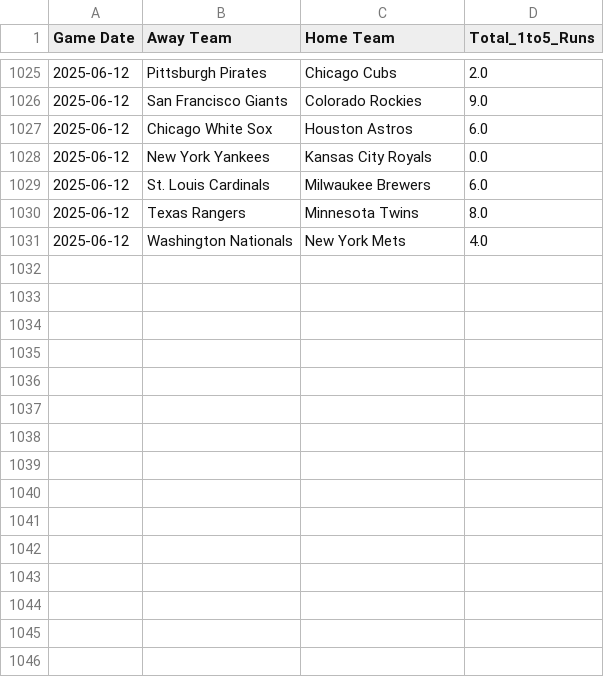
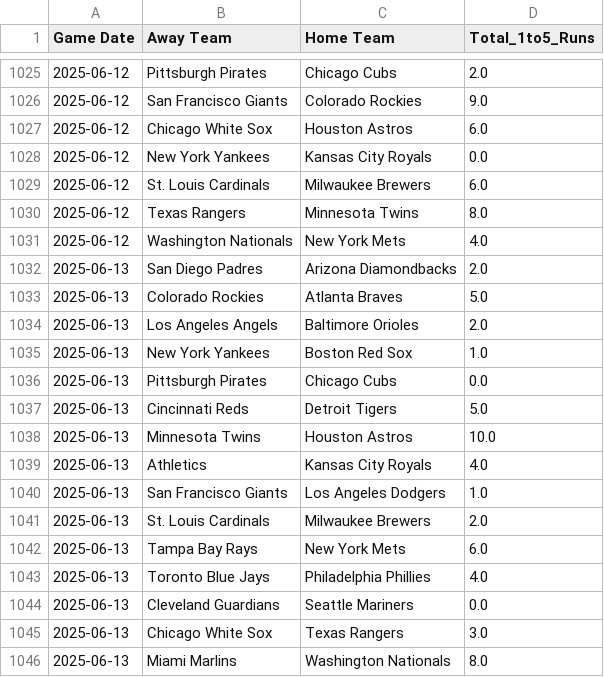
Before and after one commit to radgator13/boosted-innings-1-5, a CSV file: data/mlb_boxscores_1to5.csv, drawn as a sheet; only a part is shown, gaps mark what is left out.

```diff
--- a/data/mlb_boxscores_1to5.csv
+++ b/data/mlb_boxscores_1to5.csv
@@ -1031 +1031,16 @@ Game Date,Away Team,Home Team,Total_1to5_Runs
 2025-06-12,Washington Nationals,New York Mets,4.0
+2025-06-13,San Diego Padres,Arizona Diamondbacks,2.0
+2025-06-13,Colorado Rockies,Atlanta Braves,5.0
+2025-06-13,Los Angeles Angels,Baltimore Orioles,2.0
+2025-06-13,New York Yankees,Boston Red Sox,1.0
+2025-06-13,Pittsburgh Pirates,Chicago Cubs,0.0
+2025-06-13,Cincinnati Reds,Detroit Tigers,5.0
+2025-06-13,Minnesota Twins,Houston Astros,10.0
+2025-06-13,Athletics,Kansas City Royals,4.0
+2025-06-13,San Francisco Giants,Los Angeles Dodgers,1.0
+2025-06-13,St. Louis Cardinals,Milwaukee Brewers,2.0
+2025-06-13,Tampa Bay Rays,New York Mets,6.0
+2025-06-13,Toronto Blue Jays,Philadelphia Phillies,4.0
+2025-06-13,Cleveland Guardians,Seattle Mariners,0.0
+2025-06-13,Chicago White Sox,Texas Rangers,3.0
+2025-06-13,Miami Marlins,Washington Nationals,8.0
```
Also changed, not shown: data/mlb_backfilled_predictions.csv, data/mlb_boxscores_full.csv, 5 other files.
